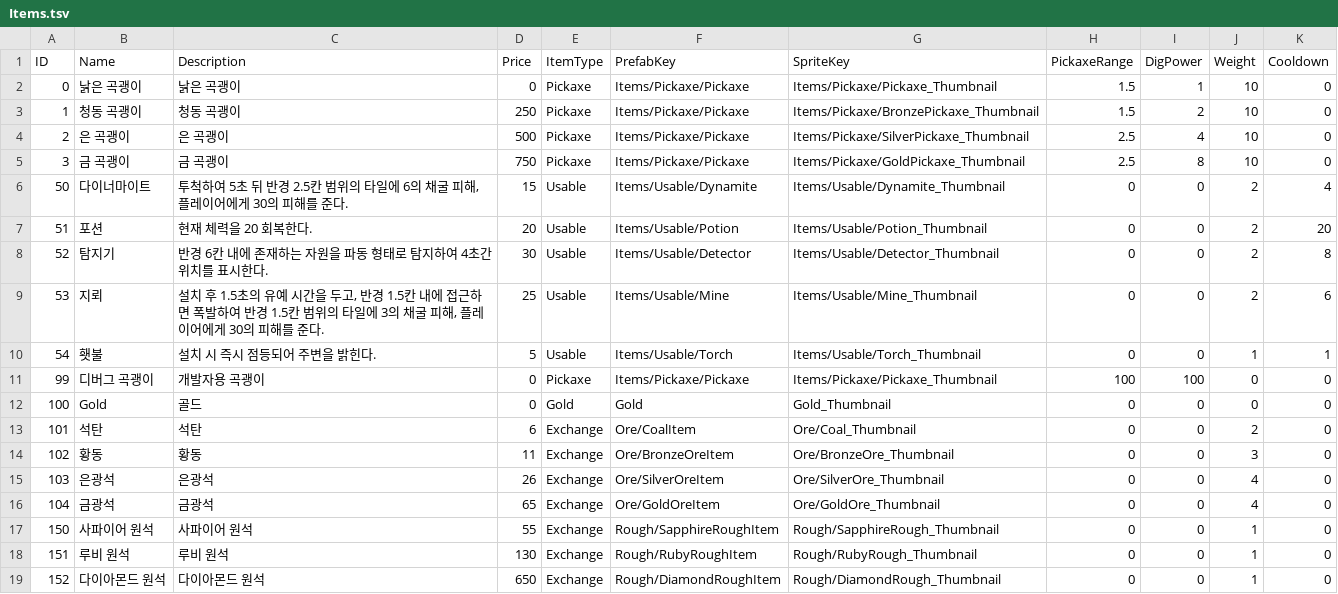
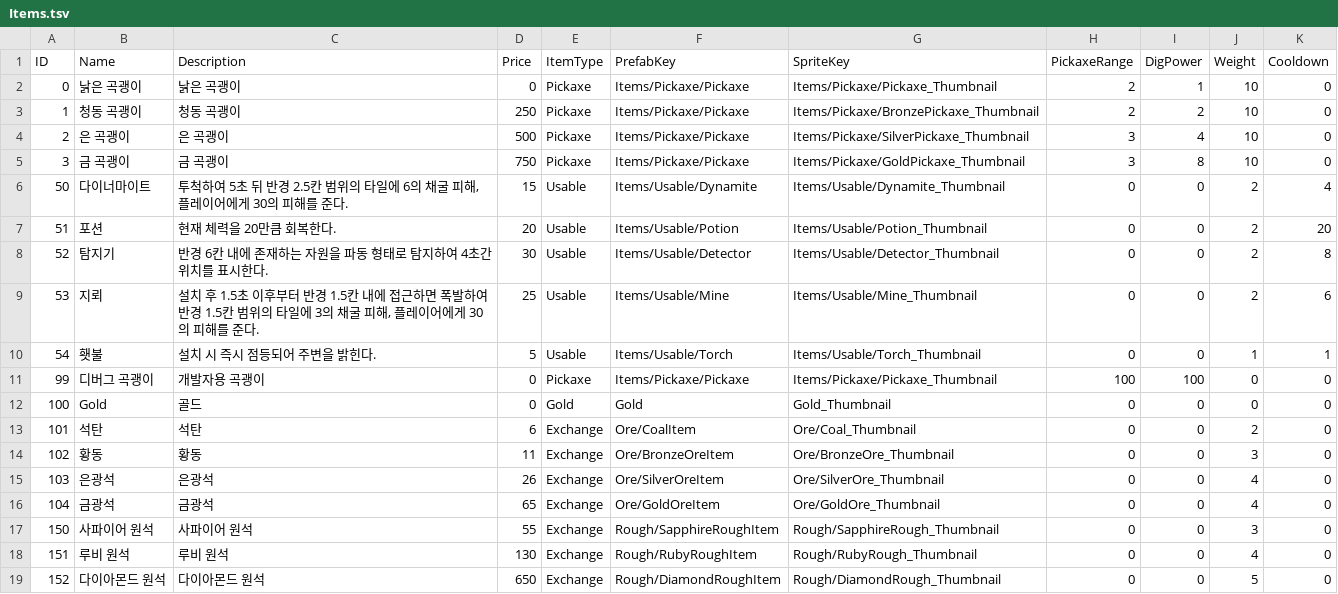
Before and after one commit to KooHoo-Dev/3rd-TeamProject-KH-Server, a TSV file: HelloServer/Data/Item/Items.tsv, drawn as a sheet.

```diff
--- a/HelloServer/Data/Item/Items.tsv
+++ b/HelloServer/Data/Item/Items.tsv
@@ -1,10 +1,10 @@
 ID	Name	Description	Price	ItemType	PrefabKey	SpriteKey	PickaxeRange	DigPower	Weight	Cooldown
-0	낡은 곡괭이	낡은 곡괭이	0	Pickaxe	Items/Pickaxe/Pickaxe	Items/Pickaxe/Pickaxe_Thumbnail	1.5	1	10	0
-1	청동 곡괭이	청동 곡괭이	250	Pickaxe	Items/Pickaxe/Pickaxe	Items/Pickaxe/BronzePickaxe_Thumbnail	1.5	2	10	0
-2	은 곡괭이	은 곡괭이	500	Pickaxe	Items/Pickaxe/Pickaxe	Items/Pickaxe/SilverPickaxe_Thumbnail	2.5	4	10	0
-3	금 곡괭이	금 곡괭이	750	Pickaxe	Items/Pickaxe/Pickaxe	Items/Pickaxe/GoldPickaxe_Thumbnail	2.5	8	10	0
+0	낡은 곡괭이	낡은 곡괭이	0	Pickaxe	Items/Pickaxe/Pickaxe	Items/Pickaxe/Pickaxe_Thumbnail	2	1	10	0
+1	청동 곡괭이	청동 곡괭이	250	Pickaxe	Items/Pickaxe/Pickaxe	Items/Pickaxe/BronzePickaxe_Thumbnail	2	2	10	0
+2	은 곡괭이	은 곡괭이	500	Pickaxe	Items/Pickaxe/Pickaxe	Items/Pickaxe/SilverPickaxe_Thumbnail	3	4	10	0
+3	금 곡괭이	금 곡괭이	750	Pickaxe	Items/Pickaxe/Pickaxe	Items/Pickaxe/GoldPickaxe_Thumbnail	3	8	10	0
 50	다이너마이트	투척하여 5초 뒤 반경 2.5칸 범위의 타일에 6의 채굴 피해, 플레이어에게 30의 피해를 준다.	15	Usable	Items/Usable/Dynamite	Items/Usable/Dynamite_Thumbnail	0	0	2	4
-51	포션	현재 체력을 20 회복한다.	20	Usable	Items/Usable/Potion	Items/Usable/Potion_Thumbnail	0	0	2	20
+51	포션	현재 체력을 20만큼 회복한다.	20	Usable	Items/Usable/Potion	Items/Usable/Potion_Thumbnail	0	0	2	20
 52	탐지기	반경 6칸 내에 존재하는 자원을 파동 형태로 탐지하여 4초간 위치를 표시한다.	30	Usable	Items/Usable/Detector	Items/Usable/Detector_Thumbnail	0	0	2	8
-53	지뢰	설치 후 1.5초의 유예 시간을 두고, 반경 1.5칸 내에 접근하면 폭발하여 반경 1.5칸 범위의 타일에 3의 채굴 피해, 플레이어에게 30의 피해를 준다.	25	Usable	Items/Usable/Mine	Items/Usable/Mine_Thumbnail	0	0	2	6
+53	지뢰	설치 후 1.5초 이후부터 반경 1.5칸 내에 접근하면 폭발하여 반경 1.5칸 범위의 타일에 3의 채굴 피해, 플레이어에게 30의 피해를 준다.	25	Usable	Items/Usable/Mine	Items/Usable/Mine_Thumbnail	0	0	2	6
 54	횃불	설치 시 즉시 점등되어 주변을 밝힌다.	5	Usable	Items/Usable/Torch	Items/Usable/Torch_Thumbnail	0	0	1	1
@@ -16,4 +16,4 @@ ID	Name	Description	Price	ItemType	PrefabKey	SpriteKey	PickaxeRange	DigPower	Wei
 104	금광석	금광석	65	Exchange	Ore/GoldOreItem	Ore/GoldOre_Thumbnail	0	0	4	0
-150	사파이어 원석	사파이어 원석	55	Exchange	Rough/SapphireRoughItem	Rough/SapphireRough_Thumbnail	0	0	1	0
-151	루비 원석	루비 원석	130	Exchange	Rough/RubyRoughItem	Rough/RubyRough_Thumbnail	0	0	1	0
-152	다이아몬드 원석	다이아몬드 원석	650	Exchange	Rough/DiamondRoughItem	Rough/DiamondRough_Thumbnail	0	0	1	0
+150	사파이어 원석	사파이어 원석	55	Exchange	Rough/SapphireRoughItem	Rough/SapphireRough_Thumbnail	0	0	3	0
+151	루비 원석	루비 원석	130	Exchange	Rough/RubyRoughItem	Rough/RubyRough_Thumbnail	0	0	4	0
+152	다이아몬드 원석	다이아몬드 원석	650	Exchange	Rough/DiamondRoughItem	Rough/DiamondRough_Thumbnail	0	0	5	0
```
Also changed, not shown: 3 other files.
